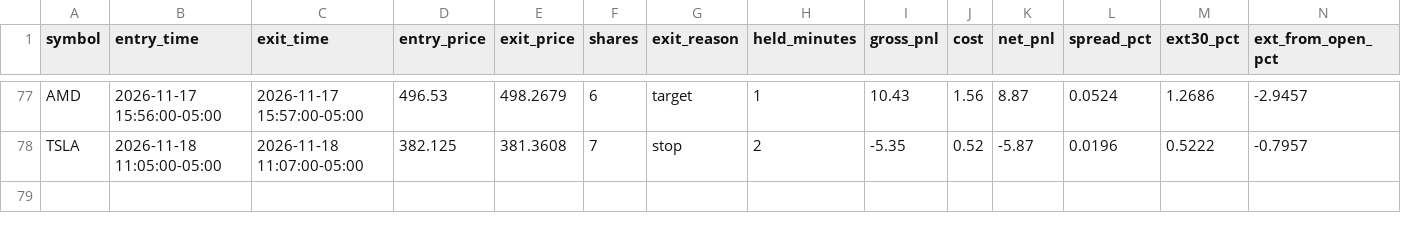
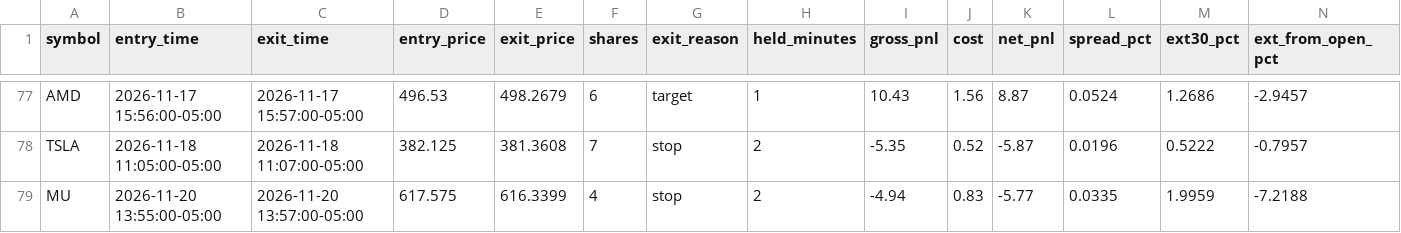
Before and after one commit to njdfan1711-cpu/Fin, a CSV file: scalping/scalp_account_skipped.csv, drawn as a sheet; only a part is shown, gaps mark what is left out; rows hold the shown columns only; the diff names each change by its address in the sheet, - before the commit and + after, or states it on an @@ line.

```diff
--- a/scalping/scalp_account_skipped.csv
+++ b/scalping/scalp_account_skipped.csv
+row 79: MU | 2026-11-20 13:55:00-05:00 | 2026-11-20 13:57:00-05:00 | 617.575 | 616.3399 | 4 | stop | 2 | -4.94 | 0.83 | -5.77 | 0.0335 | 1.9959 | -7.2188
```
Also changed, not shown: scalping/scalp_account_trades.csv, scalping/scalp_backtest_trades.csv, 9 other files.
